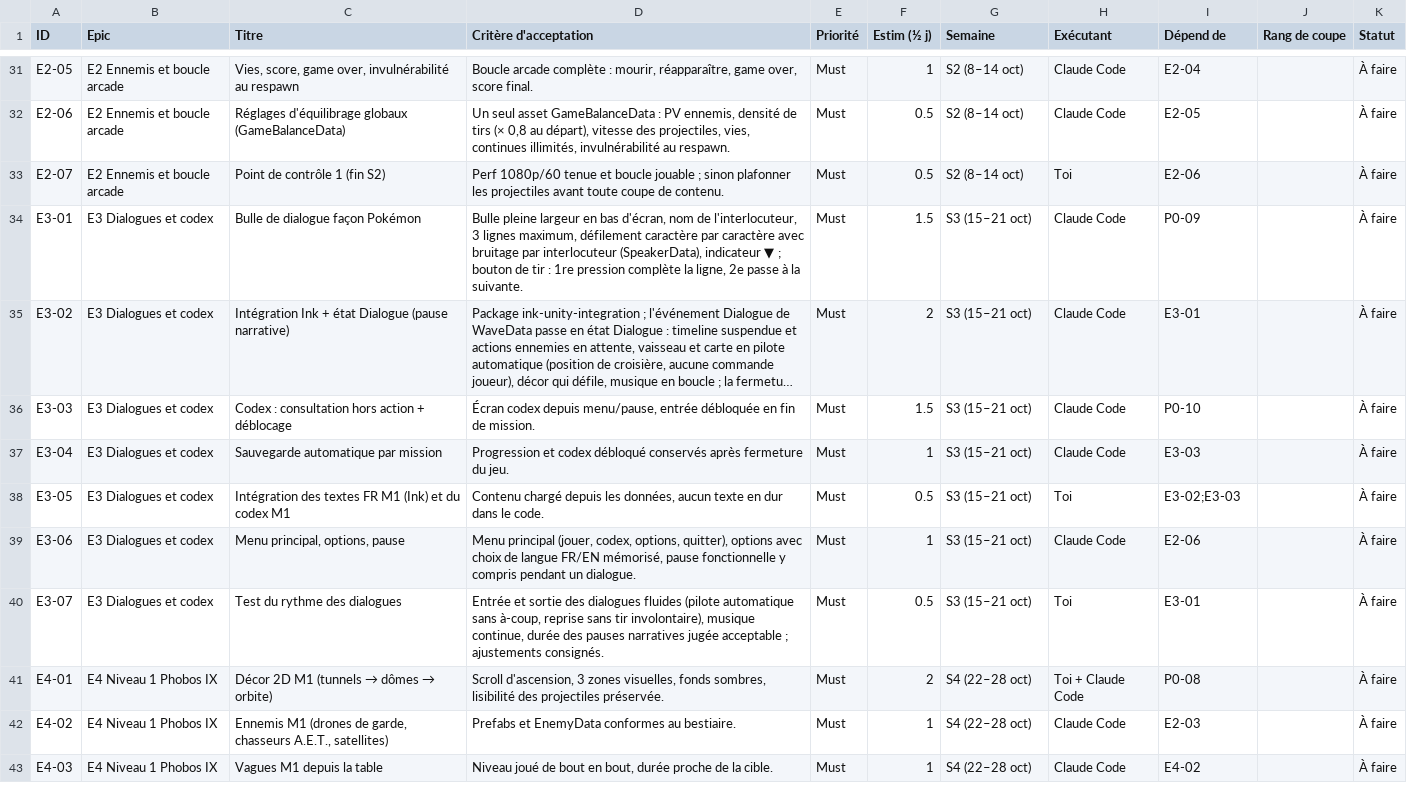
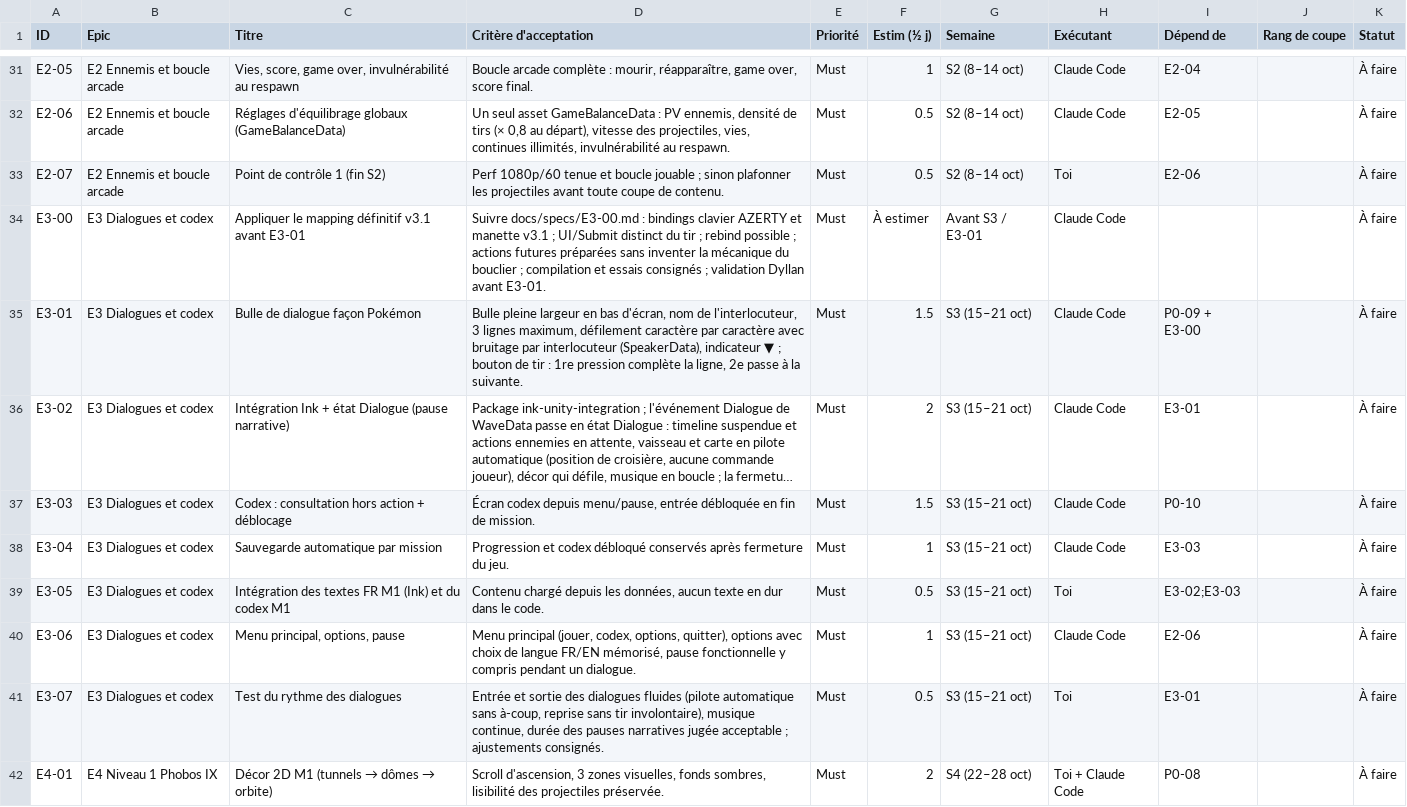
Before and after one commit to dyllandemetrios-art/An-Astral-Story-Ashar, a CSV file: docs/backlog.csv, drawn as a sheet; only a part is shown, gaps mark what is left out; the shorter side is filled out with more unchanged rows; long unchanged cells end in …; addresses are those after the commit; the diff names each change by its address in the sheet, - before the commit and + after, or states it on an @@ line.

```diff
--- a/docs/backlog.csv
+++ b/docs/backlog.csv
+row 34: E3-00 | E3 Dialogues et codex | Appliquer le mapping définitif v3.1 avant E3-01 | Suivre docs/specs/E3-00.md : bindings clavier AZERTY et manette v3.1 ; UI/Submit distinct du tir ; rebind possible ; actions futures préparées sans inventer la mécanique du bouclier ; compilation et essais consignés ; validation Dyllan avant E3-01. | Must | À estimer | Avant S3 / E3-01 | Claude Code |  |  | À faire
-I35 (Dépend de): P0-09
+I35 (Dépend de): P0-09 + E3-00
```
Also changed, not shown: 8 other files.
